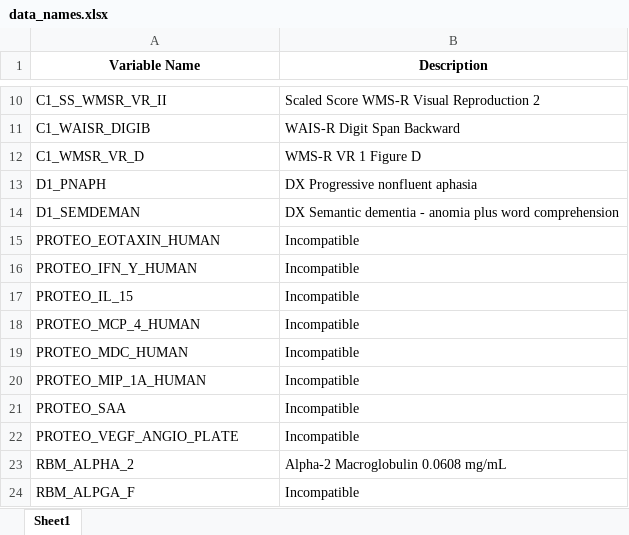
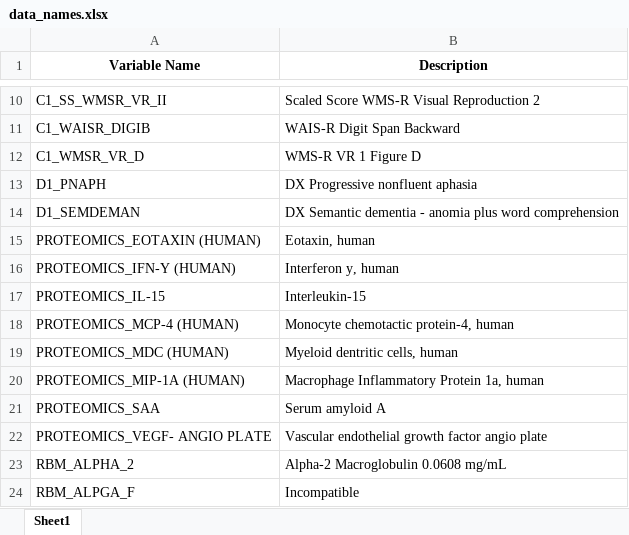
Before and after one commit to anusha1207/TARCC-Alzheimers, an Excel workbook: data_names.xlsx, sheet Sheet1, drawn as a sheet; only a part is shown, gaps mark what is left out; values as stored, in another font and other column widths than the file's, no borders; removed rows and columns are numbered as before the commit, all else as after; the diff names each change by its address in the sheet, - before the commit and + after, or states it on an @@ line.

Commit message:
updating data labeling script, and adding exit column deletions

```diff
--- a/data_names.xlsx (sheet Sheet1)
+++ b/data_names.xlsx (sheet Sheet1)
-row 15: PROTEO_EOTAXIN_HUMAN | Incompatible
-row 16: PROTEO_IFN_Y_HUMAN | Incompatible
-row 17: PROTEO_IL_15 | Incompatible
-row 18: PROTEO_MCP_4_HUMAN | Incompatible
-row 19: PROTEO_MDC_HUMAN | Incompatible
-row 20: PROTEO_MIP_1A_HUMAN | Incompatible
-row 21: PROTEO_SAA | Incompatible
-row 22: PROTEO_VEGF_ANGIO_PLATE | Incompatible
+row 15: PROTEOMICS_EOTAXIN (HUMAN) | Eotaxin, human
+row 16: PROTEOMICS_IFN-Y (HUMAN) | Interferon y, human
+row 17: PROTEOMICS_IL-15 | Interleukin-15
+row 18: PROTEOMICS_MCP-4 (HUMAN) | Monocyte chemotactic protein-4, human
+row 19: PROTEOMICS_MDC (HUMAN) | Myeloid dentritic cells, human
+row 20: PROTEOMICS_MIP-1A (HUMAN) | Macrophage Inflammatory Protein 1a, human
+row 21: PROTEOMICS_SAA | Serum amyloid A
+row 22: PROTEOMICS_VEGF- ANGIO PLATE | Vascular endothelial growth factor angio plate
```
Also changed, not shown: 1 other file.
